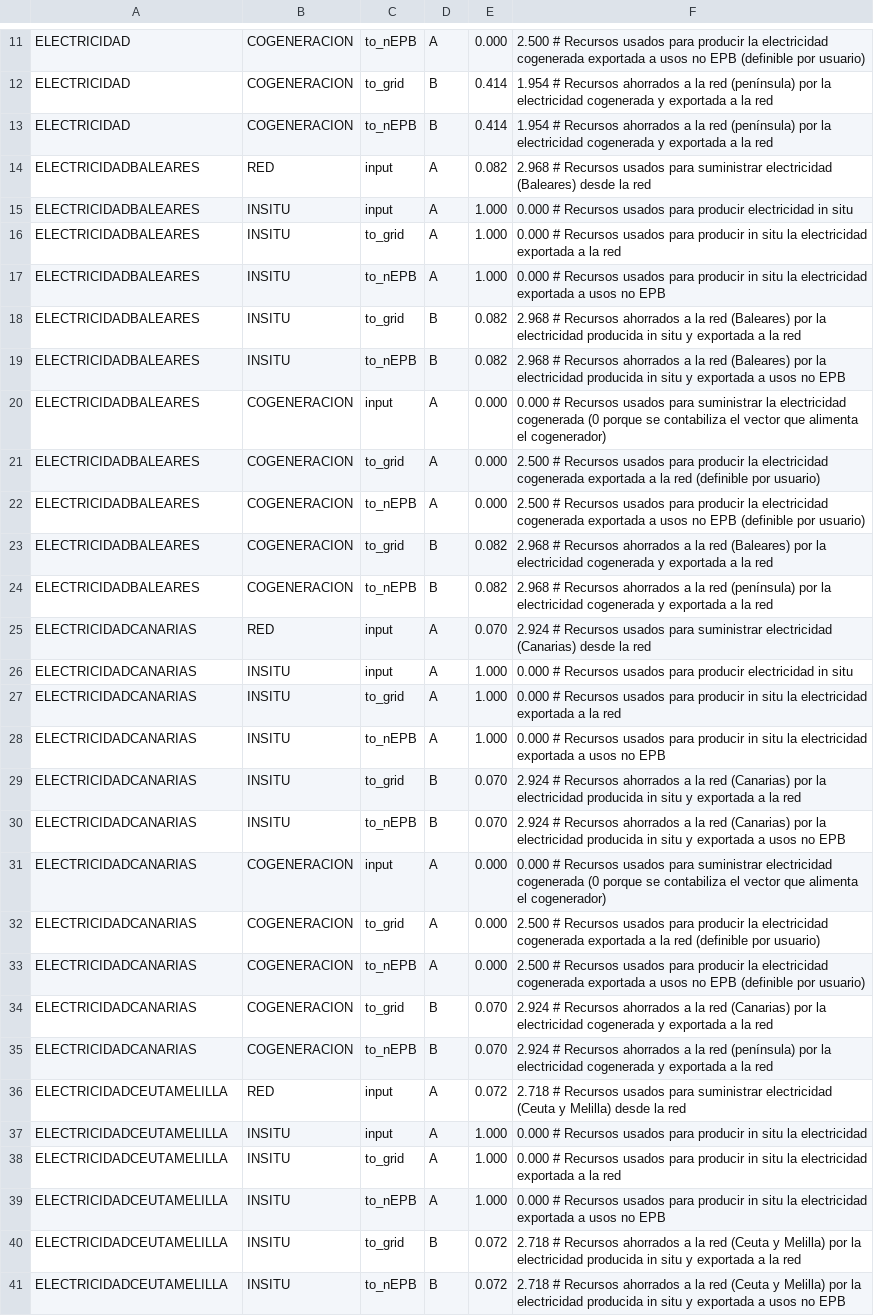
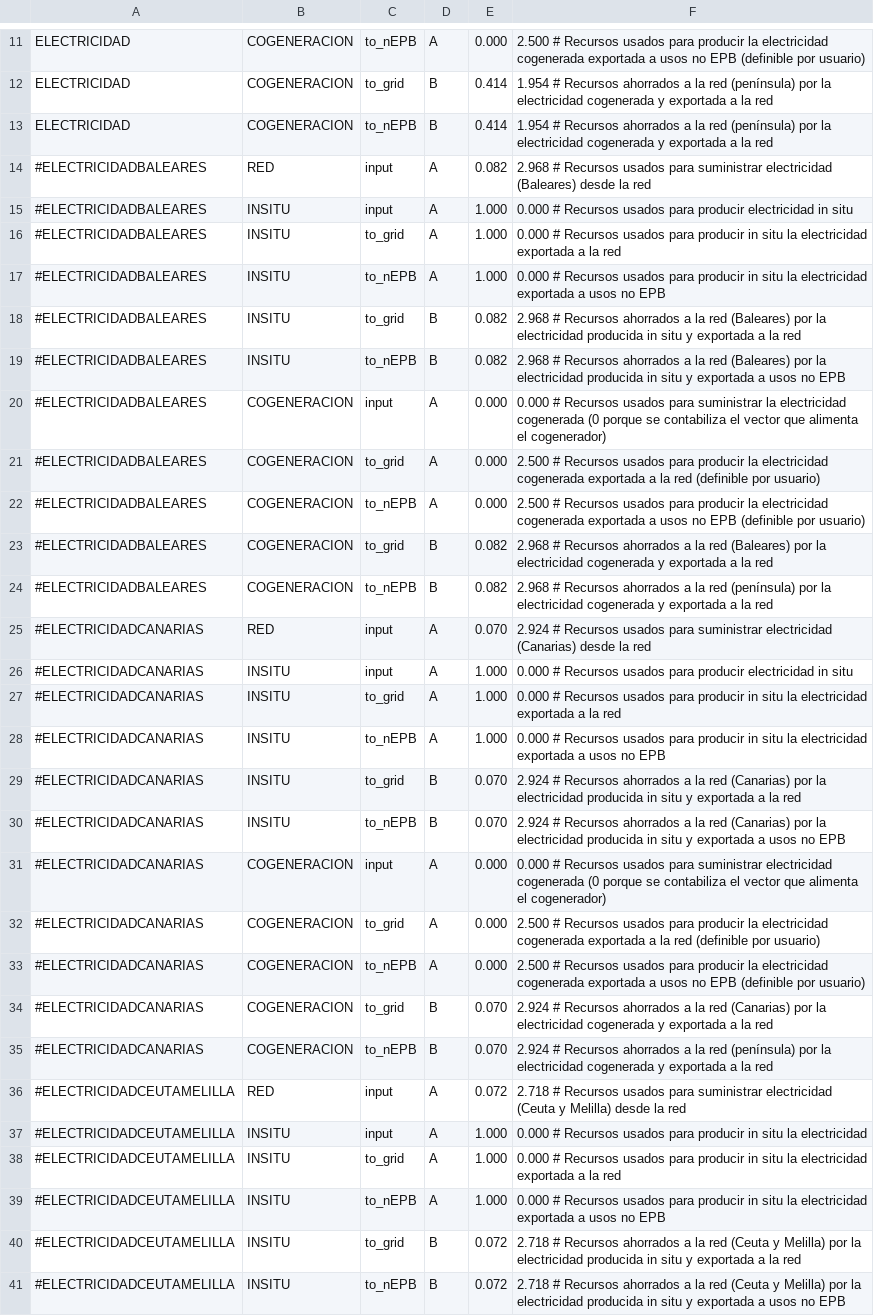
Before and after one commit to pachi/epbdjs, a CSV file: src/examples/factores_paso_20140203.csv, drawn as a sheet; only a part is shown, gaps mark what is left out; the diff covers the shown part only; the diff names each change by its address in the sheet, - before the commit and + after, or states it on an @@ line.

Commit message:
Elimina variantes de electricidad y usa new_wfactors para generar factores de paso

```diff
--- a/src/examples/factores_paso_20140203.csv
+++ b/src/examples/factores_paso_20140203.csv
-A14:A24: ELECTRICIDADBALEARES
+A14:A24: #ELECTRICIDADBALEARES
-A25:A35: ELECTRICIDADCANARIAS
+A25:A35: #ELECTRICIDADCANARIAS
-A36:A41: ELECTRICIDADCEUTAMELILLA
+A36:A41: #ELECTRICIDADCEUTAMELILLA
```
Also changed, not shown: 5 edited cells elsewhere in this file, 3 other files.
